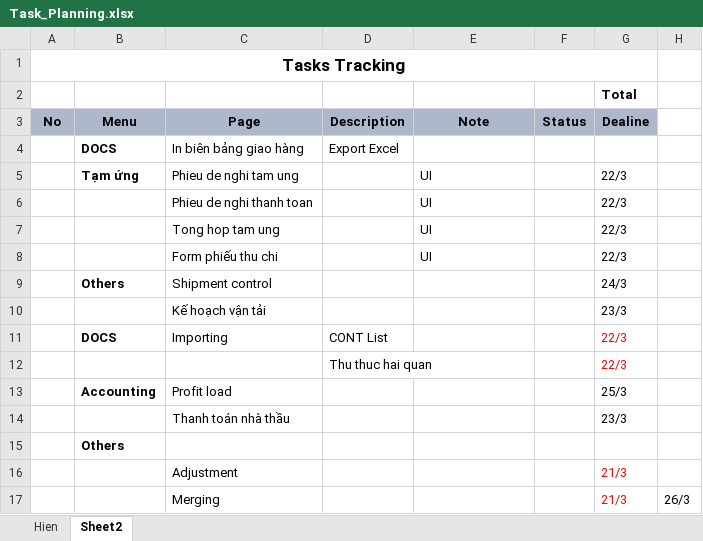
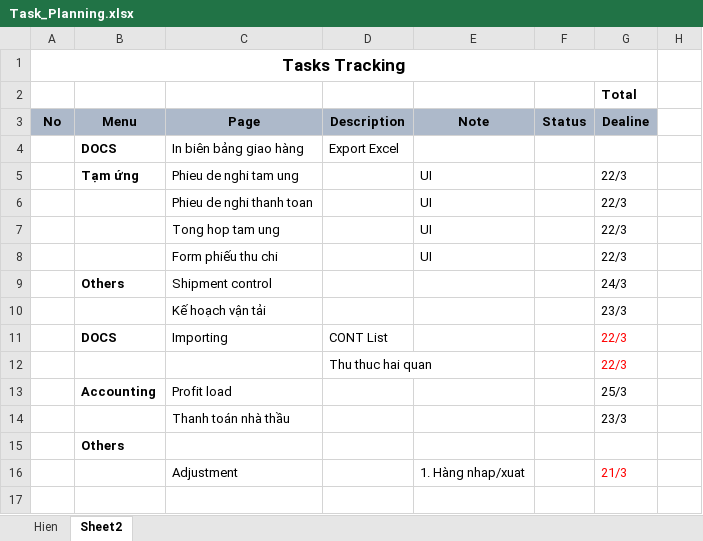
Before and after one commit to linhrepo/ael, an Excel workbook: document/Task_Planning.xlsx, sheet Sheet2, drawn as a sheet; values as stored, in another font and other column widths than the file's, no borders; the diff names each change by its address in the sheet, - before the commit and + after, or states it on an @@ line.

```diff
--- a/document/Task_Planning.xlsx (sheet Sheet2)
+++ b/document/Task_Planning.xlsx (sheet Sheet2)
-E16 (Note): (empty)
+E16 (Note): 1. Hàng nhap/xuat
-row 17:  |  | Merging |  |  |  | 21/3 | 26/3
```
Also changed, not shown: sheet Hien, document/AELApp_GeneralDocument.xlsx, 12 other files.
